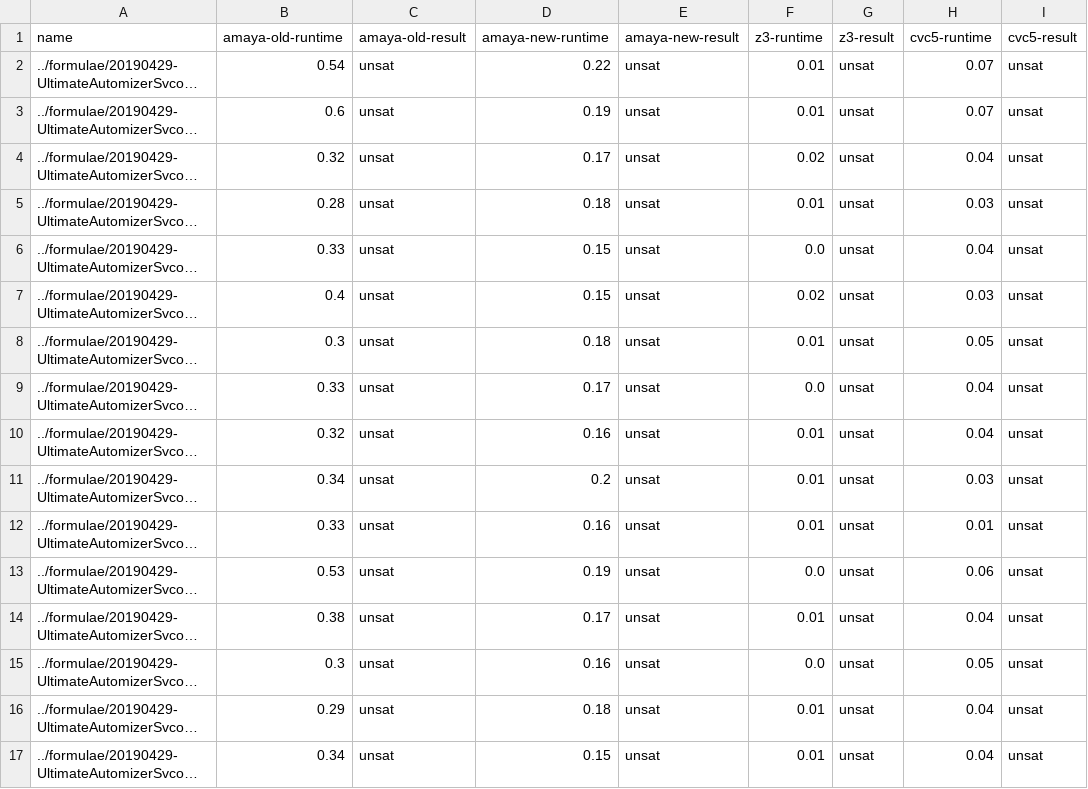
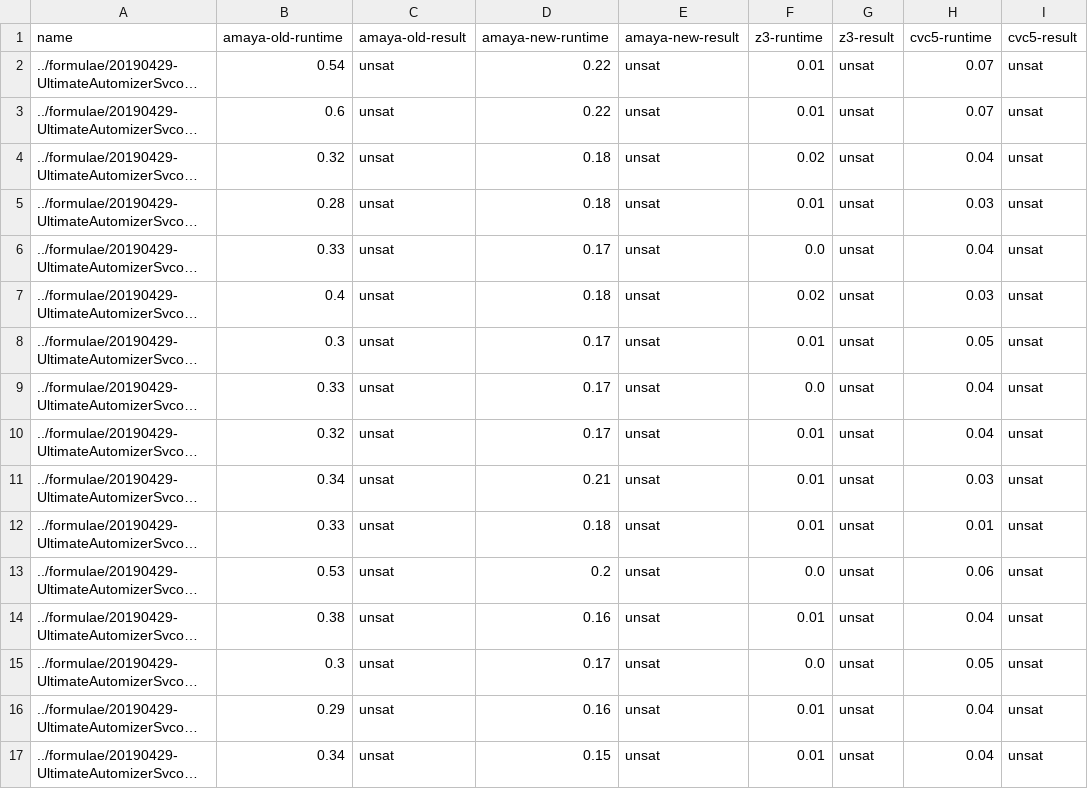
Before and after one commit to MichalHe/amaya-bench, a CSV file: results-2019UA.csv, drawn as a sheet; only a part is shown; long unchanged cells end in …; the diff covers the shown part only; the diff names each change by its address in the sheet, - before the commit and + after, or states it on an @@ line.

Commit message:
new results after bug fixes

```diff
--- a/results-2019UA.csv
+++ b/results-2019UA.csv
-D3 (amaya-new-runtime): 0.19
+D3 (amaya-new-runtime): 0.22
-D4 (amaya-new-runtime): 0.17
+D4 (amaya-new-runtime): 0.18
-D6 (amaya-new-runtime): 0.15
+D6 (amaya-new-runtime): 0.17
-D7 (amaya-new-runtime): 0.15
+D7 (amaya-new-runtime): 0.18
-D8 (amaya-new-runtime): 0.18
+D8 (amaya-new-runtime): 0.17
-D10 (amaya-new-runtime): 0.16
+D10 (amaya-new-runtime): 0.17
-D11 (amaya-new-runtime): 0.2
+D11 (amaya-new-runtime): 0.21
-D12 (amaya-new-runtime): 0.16
+D12 (amaya-new-runtime): 0.18
-D13 (amaya-new-runtime): 0.19
+D13 (amaya-new-runtime): 0.2
-D14 (amaya-new-runtime): 0.17
+D14 (amaya-new-runtime): 0.16
-D15 (amaya-new-runtime): 0.16
+D15 (amaya-new-runtime): 0.17
-D16 (amaya-new-runtime): 0.18
+D16 (amaya-new-runtime): 0.16
```
Also changed, not shown: 127 edited cells elsewhere in this file.
